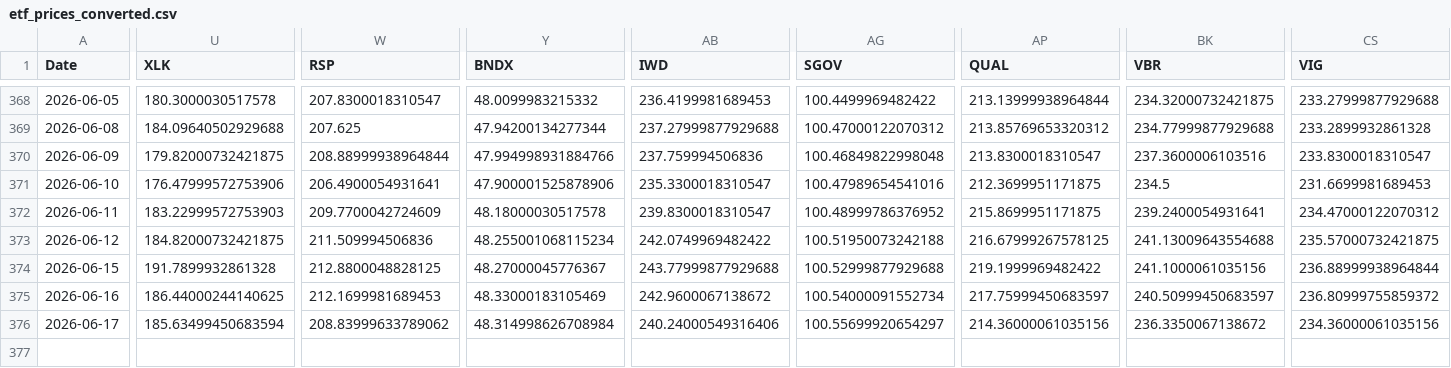
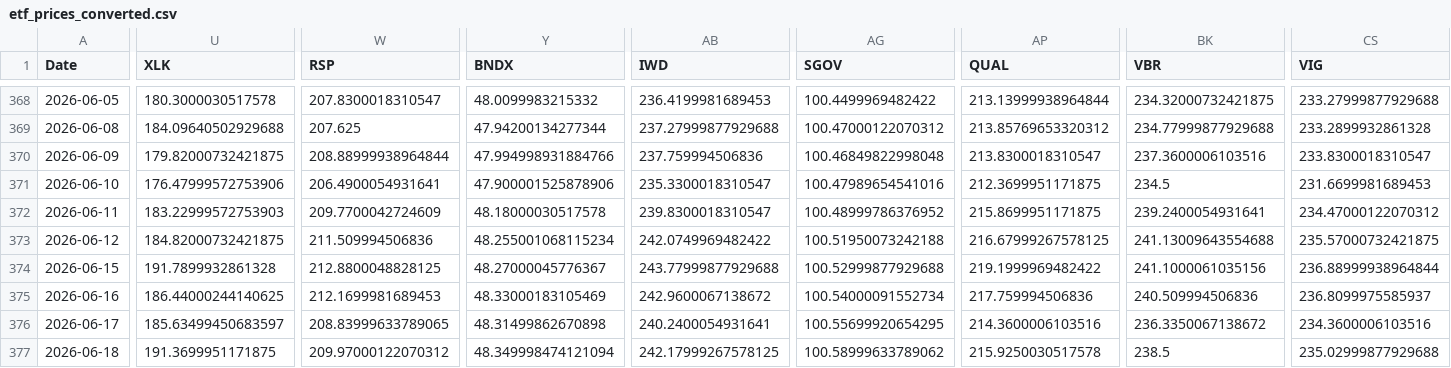
Before and after one commit to chordiaprovit/smart_portfolio_bot_local_ai, a CSV file: data/etf_prices_converted.csv, drawn as a sheet; only a part is shown, gaps mark what is left out; rows hold the shown columns only; the diff covers the shown part only; the diff names each change by its address in the sheet, - before the commit and + after, or states it on an @@ line.

```diff
--- a/data/etf_prices_converted.csv
+++ b/data/etf_prices_converted.csv
-AP375 (QUAL): 217.75999450683597
+AP375 (QUAL): 217.759994506836
-BK375 (VBR): 240.50999450683597
+BK375 (VBR): 240.509994506836
-CS375 (VIG): 236.80999755859372
+CS375 (VIG): 236.8099975585937
-U376 (XLK): 185.63499450683594
+U376 (XLK): 185.63499450683597
-W376 (RSP): 208.83999633789062
+W376 (RSP): 208.83999633789065
-Y376 (BNDX): 48.314998626708984
+Y376 (BNDX): 48.31499862670898
-AB376 (IWD): 240.24000549316406
+AB376 (IWD): 240.2400054931641
-AG376 (SGOV): 100.55699920654297
+AG376 (SGOV): 100.55699920654295
-AP376 (QUAL): 214.36000061035156
+AP376 (QUAL): 214.3600006103516
-CS376 (VIG): 234.36000061035156
+CS376 (VIG): 234.3600006103516
+row 377: 2026-06-18 | 191.3699951171875 | 209.97000122070312 | 48.349998474121094 | 242.17999267578125 | 100.58999633789062 | 215.9250030517578 | 238.5 | 235.02999877929688
```
Also changed, not shown: 15 edited cells elsewhere in this file.
